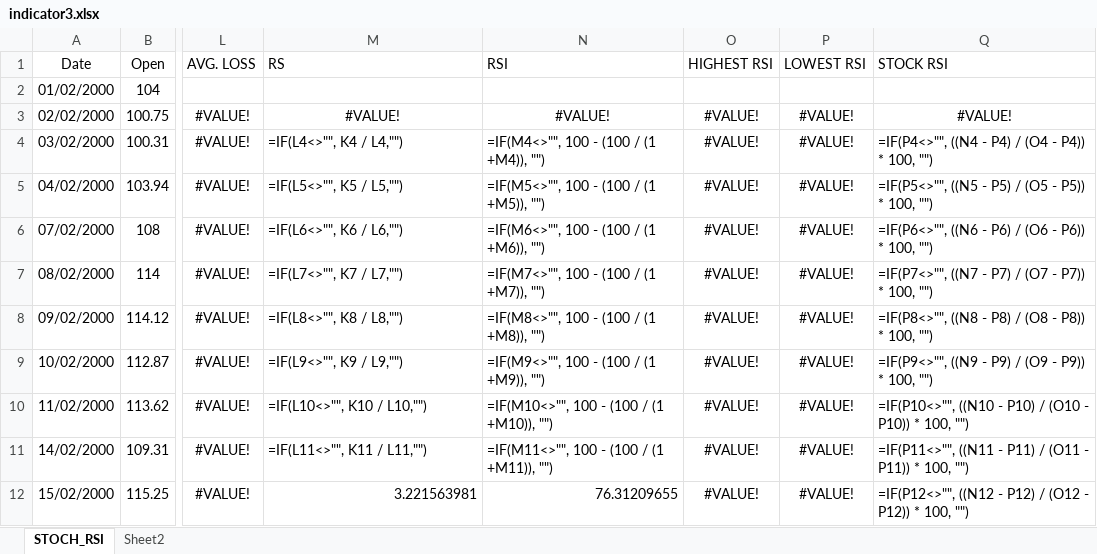
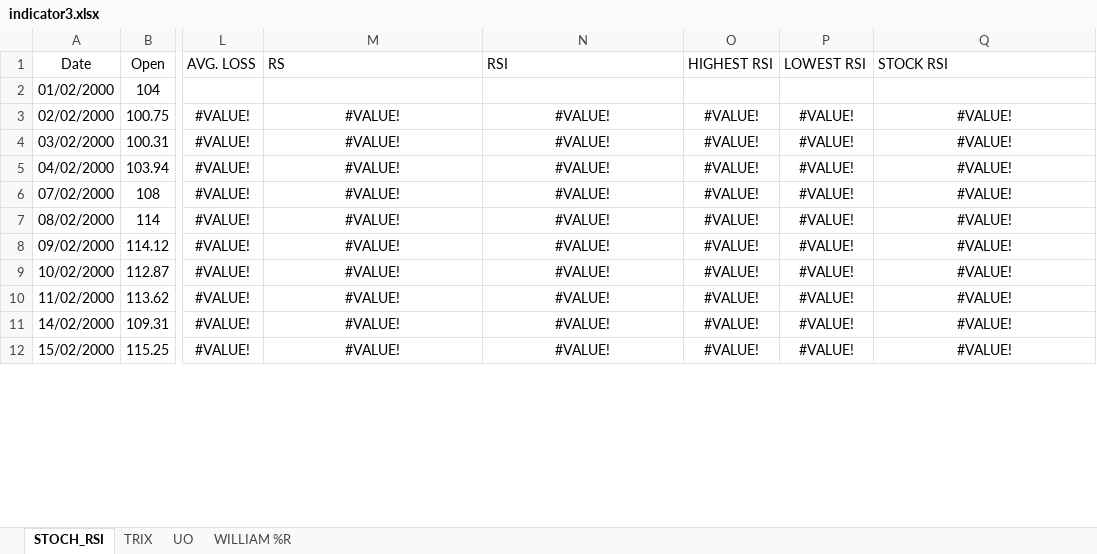
Before and after one commit to navpreetsingh/excel_pro, an Excel workbook: indicator3.xlsx, sheet STOCH_RSI, drawn as a sheet; only a part is shown, gaps mark what is left out; values as stored, in another font and other column widths than the file's, no borders; formulas without a stored value are shown as written; the diff covers the shown part only; the diff names each change by its address in the sheet, - before the commit and + after, or states it on an @@ line.

```diff
--- a/indicator3.xlsx (sheet STOCH_RSI)
+++ b/indicator3.xlsx (sheet STOCH_RSI)
-sheet tab: Sheet2
+sheet tab: TRIX
+sheet tab: UO
+sheet tab: WILLIAM %R
-M4 (RS): =IF(L4<>"", K4 / L4,"")
+M4 (RS): #VALUE!
-M4:N11 alignment: left
+M4:N11 alignment: center
-N4 (RSI): =IF(M4<>"", 100 - (100 / (1 +M4)), "")
+N4 (RSI): #VALUE!
-Q4 (STOCK RSI): =IF(P4<>"", ((N4 - P4) / (O4 - P4)) * 100, "")
+Q4 (STOCK RSI): #VALUE!
-Q4:Q12 alignment: left
+Q4:Q12 alignment: center
-M5 (RS): =IF(L5<>"", K5 / L5,"")
+M5 (RS): #VALUE!
-N5 (RSI): =IF(M5<>"", 100 - (100 / (1 +M5)), "")
+N5 (RSI): #VALUE!
-Q5 (STOCK RSI): =IF(P5<>"", ((N5 - P5) / (O5 - P5)) * 100, "")
+Q5 (STOCK RSI): #VALUE!
-M6 (RS): =IF(L6<>"", K6 / L6,"")
+M6 (RS): #VALUE!
-N6 (RSI): =IF(M6<>"", 100 - (100 / (1 +M6)), "")
+N6 (RSI): #VALUE!
-Q6 (STOCK RSI): =IF(P6<>"", ((N6 - P6) / (O6 - P6)) * 100, "")
+Q6 (STOCK RSI): #VALUE!
-M7 (RS): =IF(L7<>"", K7 / L7,"")
+M7 (RS): #VALUE!
-N7 (RSI): =IF(M7<>"", 100 - (100 / (1 +M7)), "")
+N7 (RSI): #VALUE!
-Q7 (STOCK RSI): =IF(P7<>"", ((N7 - P7) / (O7 - P7)) * 100, "")
+Q7 (STOCK RSI): #VALUE!
-M8 (RS): =IF(L8<>"", K8 / L8,"")
+M8 (RS): #VALUE!
-N8 (RSI): =IF(M8<>"", 100 - (100 / (1 +M8)), "")
+N8 (RSI): #VALUE!
-Q8 (STOCK RSI): =IF(P8<>"", ((N8 - P8) / (O8 - P8)) * 100, "")
+Q8 (STOCK RSI): #VALUE!
-M9 (RS): =IF(L9<>"", K9 / L9,"")
+M9 (RS): #VALUE!
-N9 (RSI): =IF(M9<>"", 100 - (100 / (1 +M9)), "")
+N9 (RSI): #VALUE!
-Q9 (STOCK RSI): =IF(P9<>"", ((N9 - P9) / (O9 - P9)) * 100, "")
+Q9 (STOCK RSI): #VALUE!
-M10 (RS): =IF(L10<>"", K10 / L10,"")
+M10 (RS): #VALUE!
-N10 (RSI): =IF(M10<>"", 100 - (100 / (1 +M10)), "")
+N10 (RSI): #VALUE!
-Q10 (STOCK RSI): =IF(P10<>"", ((N10 - P10) / (O10 - P10)) * 100, "")
+Q10 (STOCK RSI): #VALUE!
-M11 (RS): =IF(L11<>"", K11 / L11,"")
+M11 (RS): #VALUE!
-N11 (RSI): =IF(M11<>"", 100 - (100 / (1 +M11)), "")
+N11 (RSI): #VALUE!
-Q11 (STOCK RSI): =IF(P11<>"", ((N11 - P11) / (O11 - P11)) * 100, "")
+Q11 (STOCK RSI): #VALUE!
-M12 (RS): 3.221563981
+M12 (RS): #VALUE!
-M12:N12 alignment: right
+M12:N12 alignment: center
-N12 (RSI): 76.31209655
+N12 (RSI): #VALUE!
-Q12 (STOCK RSI): =IF(P12<>"", ((N12 - P12) / (O12 - P12)) * 100, "")
+Q12 (STOCK RSI): #VALUE!
```
Also changed, not shown: 96 edited cells and cell formats elsewhere in this sheet, sheet TRIX, 1 other file.
